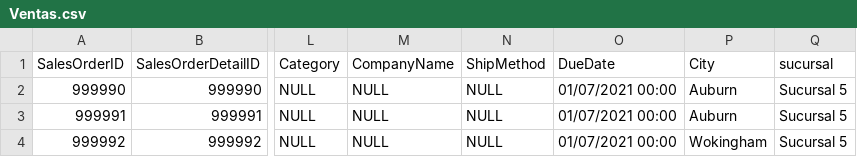
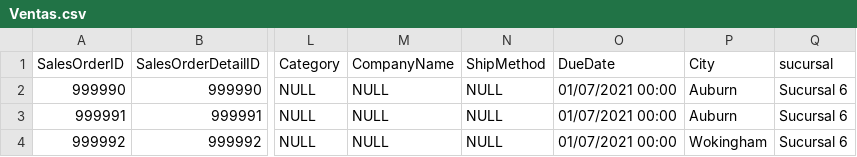
Before and after one commit to Luis9926/MineriaDatos, a CSV file: Ventas.csv, drawn as a sheet; only a part is shown, gaps mark what is left out; the diff names each change by its address in the sheet, - before the commit and + after, or states it on an @@ line.

Commit message:
Update Ventas.csv

```diff
--- a/Ventas.csv
+++ b/Ventas.csv
-Q2:Q4 (sucursal): Sucursal 5
+Q2:Q4 (sucursal): Sucursal 6
```
